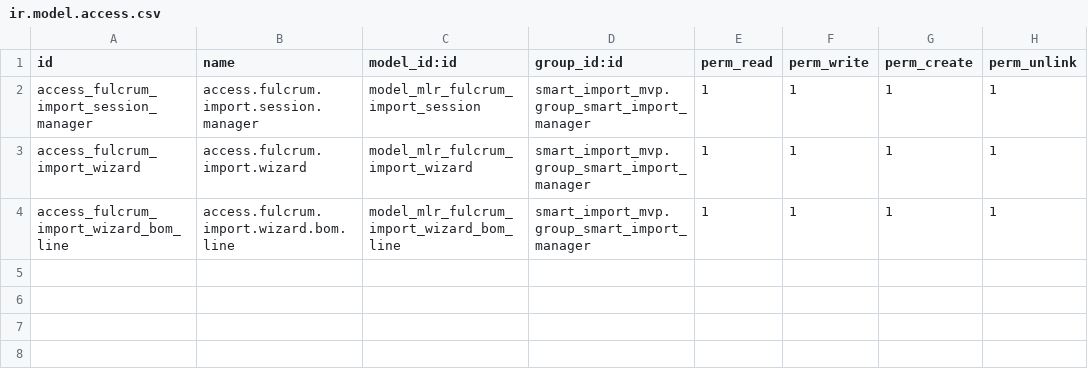
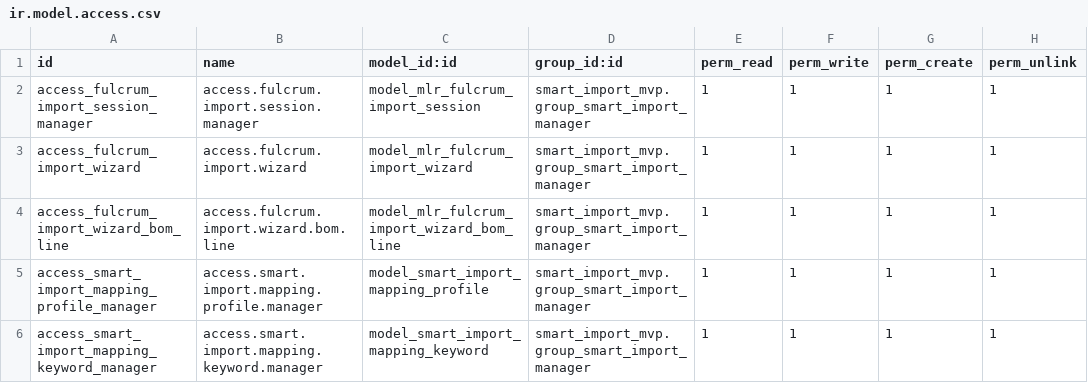
Before and after one commit to ERP-FTW/odoo, a CSV file: addons/smart_import_mvp/security/ir.model.access.csv, drawn as a sheet; the diff names each change by its address in the sheet, - before the commit and + after, or states it on an @@ line.

Commit message:
[IMP] smart_import_mvp: add resilient header mapping profiles

```diff
--- a/addons/smart_import_mvp/security/ir.model.access.csv
+++ b/addons/smart_import_mvp/security/ir.model.access.csv
+row 5: access_smart_import_mapping_profile_manager | access.smart.import.mapping.profile.manager | model_smart_import_mapping_profile | smart_import_mvp.group_smart_import_manager | 1 | 1 | 1 | 1
+row 6: access_smart_import_mapping_keyword_manager | access.smart.import.mapping.keyword.manager | model_smart_import_mapping_keyword | smart_import_mvp.group_smart_import_manager | 1 | 1 | 1 | 1
```
Also changed, not shown: 10 other files.
